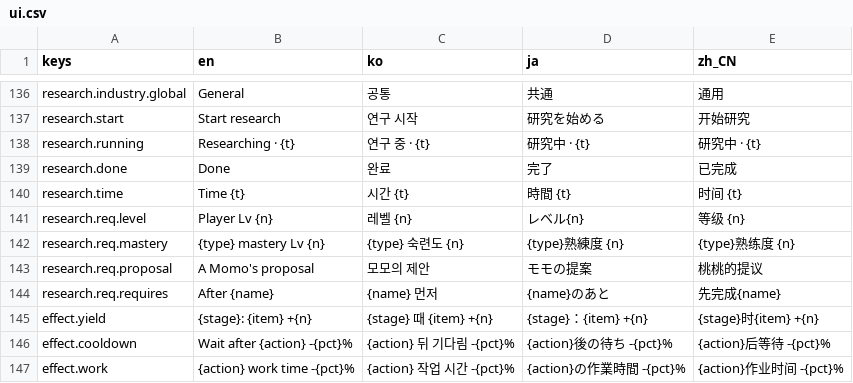
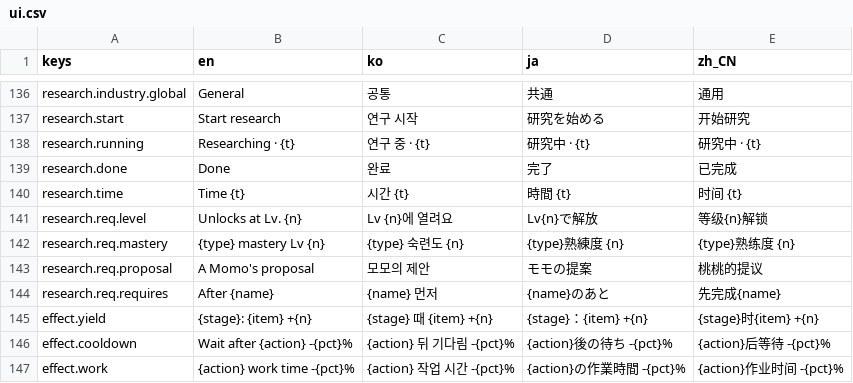
Before and after one commit to 7bvcxz/gamo, a CSV file: momonium/data/i18n/ui.csv, drawn as a sheet; only a part is shown, gaps mark what is left out.

```diff
--- a/momonium/data/i18n/ui.csv
+++ b/momonium/data/i18n/ui.csv
@@ -164,3 +164,3 @@ research.done,Done,완료,完了,已完成
 research.time,Time {t},시간 {t},時間 {t},时间 {t}
-research.req.level,Player Lv {n},레벨 {n},レベル{n},等级 {n}
+research.req.level,Unlocks at Lv. {n},Lv {n}에 열려요,Lv{n}で解放,等级{n}解锁
 research.req.mastery,{type} mastery Lv {n},{type} 숙련도 {n},{type}熟練度 {n},{type}熟练度 {n}
```
Also changed, not shown: 22 other files.
